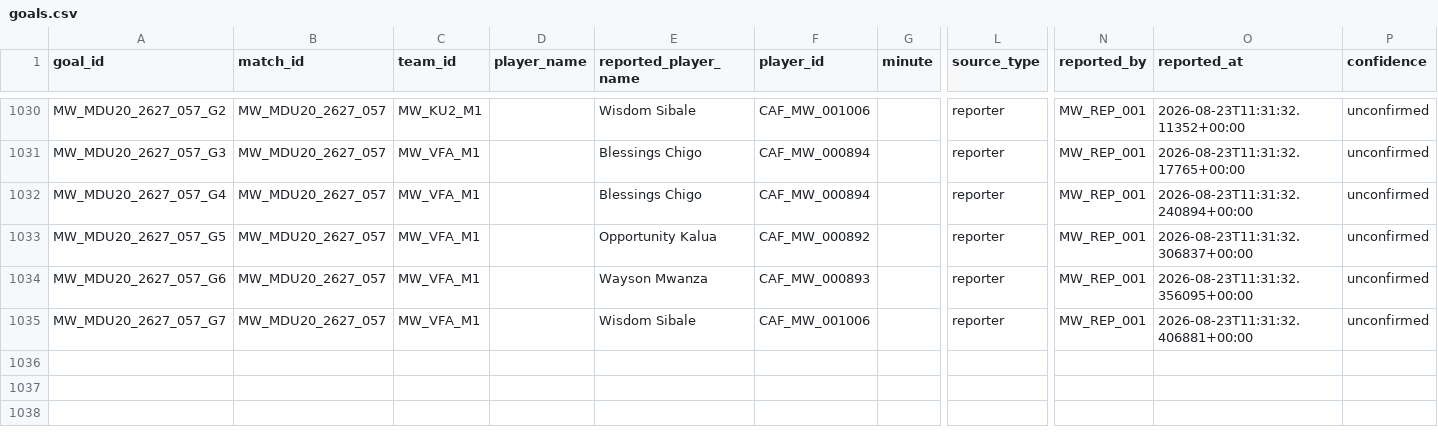
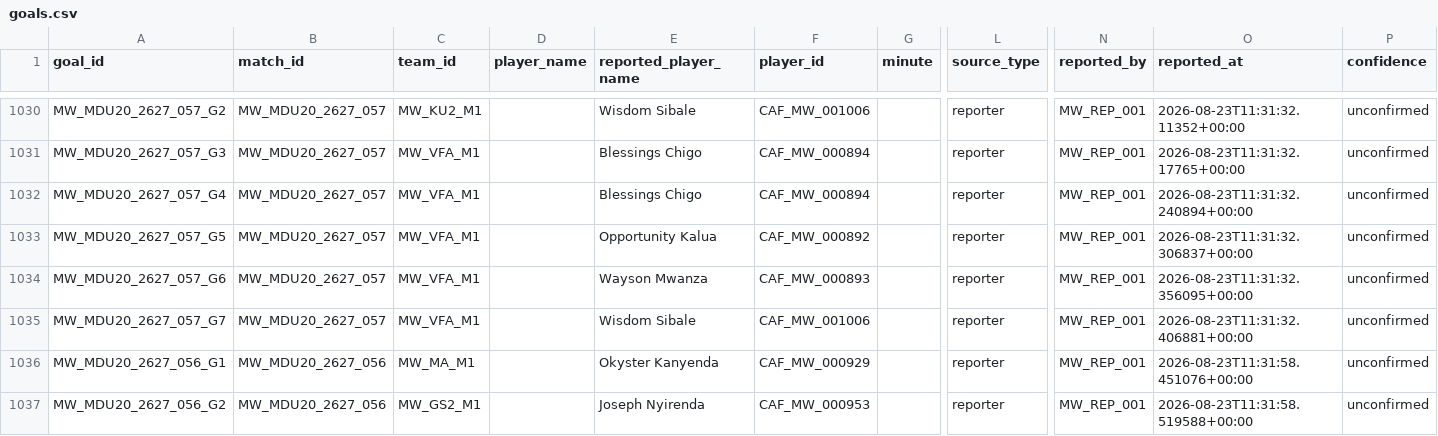
Before and after one commit to theboban5/fb-mw, a CSV file: data/canonical/goals.csv, drawn as a sheet; only a part is shown, gaps mark what is left out; rows hold the shown columns only; the diff names each change by its address in the sheet, - before the commit and + after, or states it on an @@ line.

```diff
--- a/data/canonical/goals.csv
+++ b/data/canonical/goals.csv
+row 1036: MW_MDU20_2627_056_G1 | MW_MDU20_2627_056 | MW_MA_M1 |  | Okyster Kanyenda | CAF_MW_000929 |  | reporter | MW_REP_001 | 2026-08-23T11:31:58.451076+00:00 | unconfirmed
+row 1037: MW_MDU20_2627_056_G2 | MW_MDU20_2627_056 | MW_GS2_M1 |  | Joseph Nyirenda | CAF_MW_000953 |  | reporter | MW_REP_001 | 2026-08-23T11:31:58.519588+00:00 | unconfirmed
```
Also changed, not shown: data/canonical/matches.csv.
